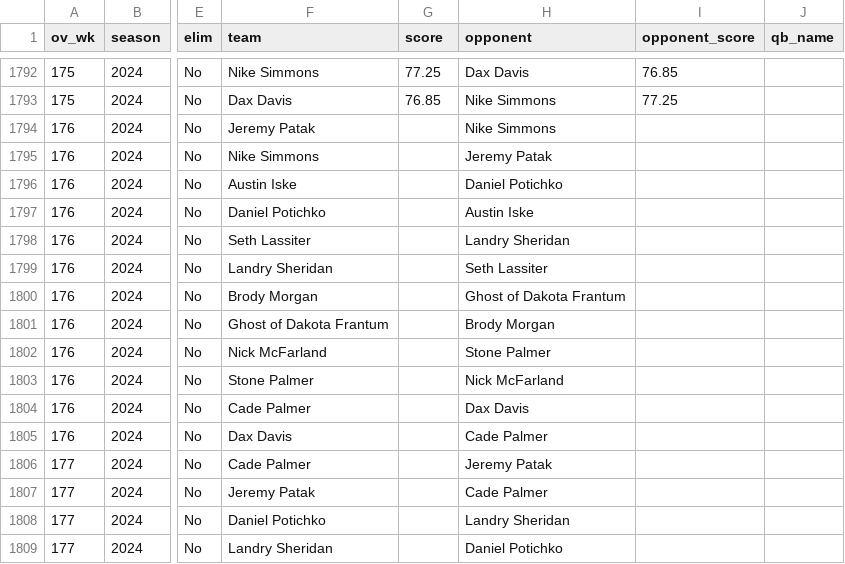
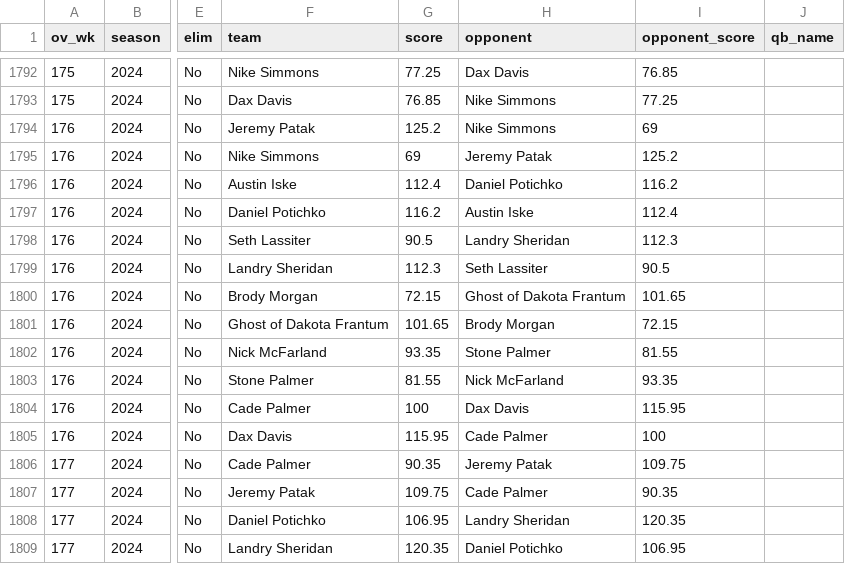
Before and after one commit to jpatak16/WOFFL, a CSV file: WOFFL_stats_portal/AllGames.csv, drawn as a sheet; only a part is shown, gaps mark what is left out; the diff covers the shown part only; the diff names each change by its address in the sheet, - before the commit and + after, or states it on an @@ line.

```diff
--- a/WOFFL_stats_portal/AllGames.csv
+++ b/WOFFL_stats_portal/AllGames.csv
-G1794 (score): (empty)
+G1794 (score): 125.2
-I1794 (opponent_score): (empty)
+I1794 (opponent_score): 69
-G1795 (score): (empty)
+G1795 (score): 69
-I1795 (opponent_score): (empty)
+I1795 (opponent_score): 125.2
-G1796 (score): (empty)
+G1796 (score): 112.4
-I1796 (opponent_score): (empty)
+I1796 (opponent_score): 116.2
-G1797 (score): (empty)
+G1797 (score): 116.2
-I1797 (opponent_score): (empty)
+I1797 (opponent_score): 112.4
-G1798 (score): (empty)
+G1798 (score): 90.5
-I1798 (opponent_score): (empty)
+I1798 (opponent_score): 112.3
-G1799 (score): (empty)
+G1799 (score): 112.3
-I1799 (opponent_score): (empty)
+I1799 (opponent_score): 90.5
-G1800 (score): (empty)
+G1800 (score): 72.15
-I1800 (opponent_score): (empty)
+I1800 (opponent_score): 101.65
-G1801 (score): (empty)
+G1801 (score): 101.65
-I1801 (opponent_score): (empty)
+I1801 (opponent_score): 72.15
-G1802 (score): (empty)
+G1802 (score): 93.35
-I1802 (opponent_score): (empty)
+I1802 (opponent_score): 81.55
-G1803 (score): (empty)
+G1803 (score): 81.55
-I1803 (opponent_score): (empty)
+I1803 (opponent_score): 93.35
-G1804 (score): (empty)
+G1804 (score): 100
-I1804 (opponent_score): (empty)
+I1804 (opponent_score): 115.95
-G1805 (score): (empty)
+G1805 (score): 115.95
-I1805 (opponent_score): (empty)
+I1805 (opponent_score): 100
-G1806 (score): (empty)
+G1806 (score): 90.35
-I1806 (opponent_score): (empty)
+I1806 (opponent_score): 109.75
-G1807 (score): (empty)
+G1807 (score): 109.75
-I1807 (opponent_score): (empty)
+I1807 (opponent_score): 90.35
-G1808 (score): (empty)
+G1808 (score): 106.95
-I1808 (opponent_score): (empty)
+I1808 (opponent_score): 120.35
-G1809 (score): (empty)
+G1809 (score): 120.35
-I1809 (opponent_score): (empty)
+I1809 (opponent_score): 106.95
```
Also changed, not shown: 40 edited cells elsewhere in this file, WOFFL_stats_portal/sim_results/sim_results_2024.csv.
